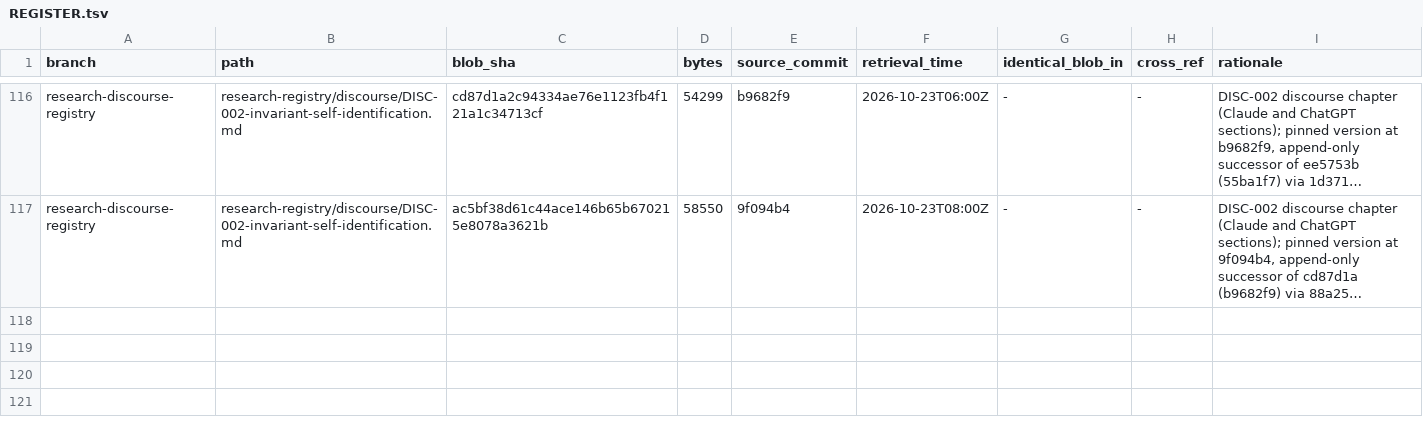
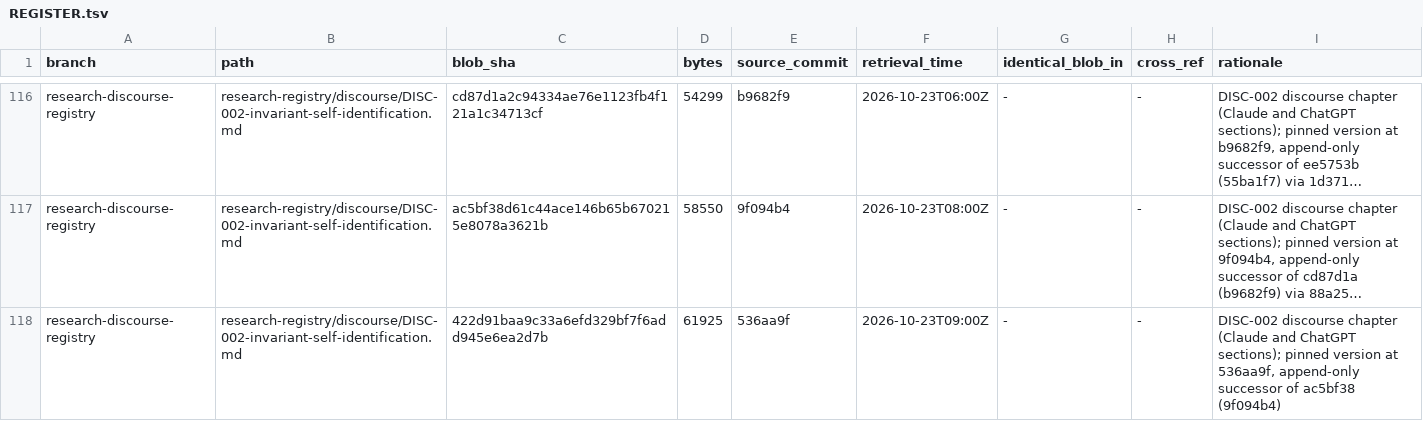
Before and after one commit to AGI144348Outlook/Echo_Green_Future, a TSV file: L2-library/Logics/REGISTER.tsv, drawn as a sheet; only a part is shown, gaps mark what is left out; long unchanged cells end in …; the diff names each change by its address in the sheet, - before the commit and + after, or states it on an @@ line.

```diff
--- a/L2-library/Logics/REGISTER.tsv
+++ b/L2-library/Logics/REGISTER.tsv
+row 118: research-discourse-registry | research-registry/discourse/DISC-002-invariant-self-identification.md | 422d91baa9c33a6efd329bf7f6add945e6ea2d7b | 61925 | 536aa9f | 2026-10-23T09:00Z | - | - | DISC-002 discourse chapter (Claude and ChatGPT sections); pinned version at 536aa9f, append-only successor of ac5bf38 (9f094b4)
```
Also changed, not shown: 4 other files.
